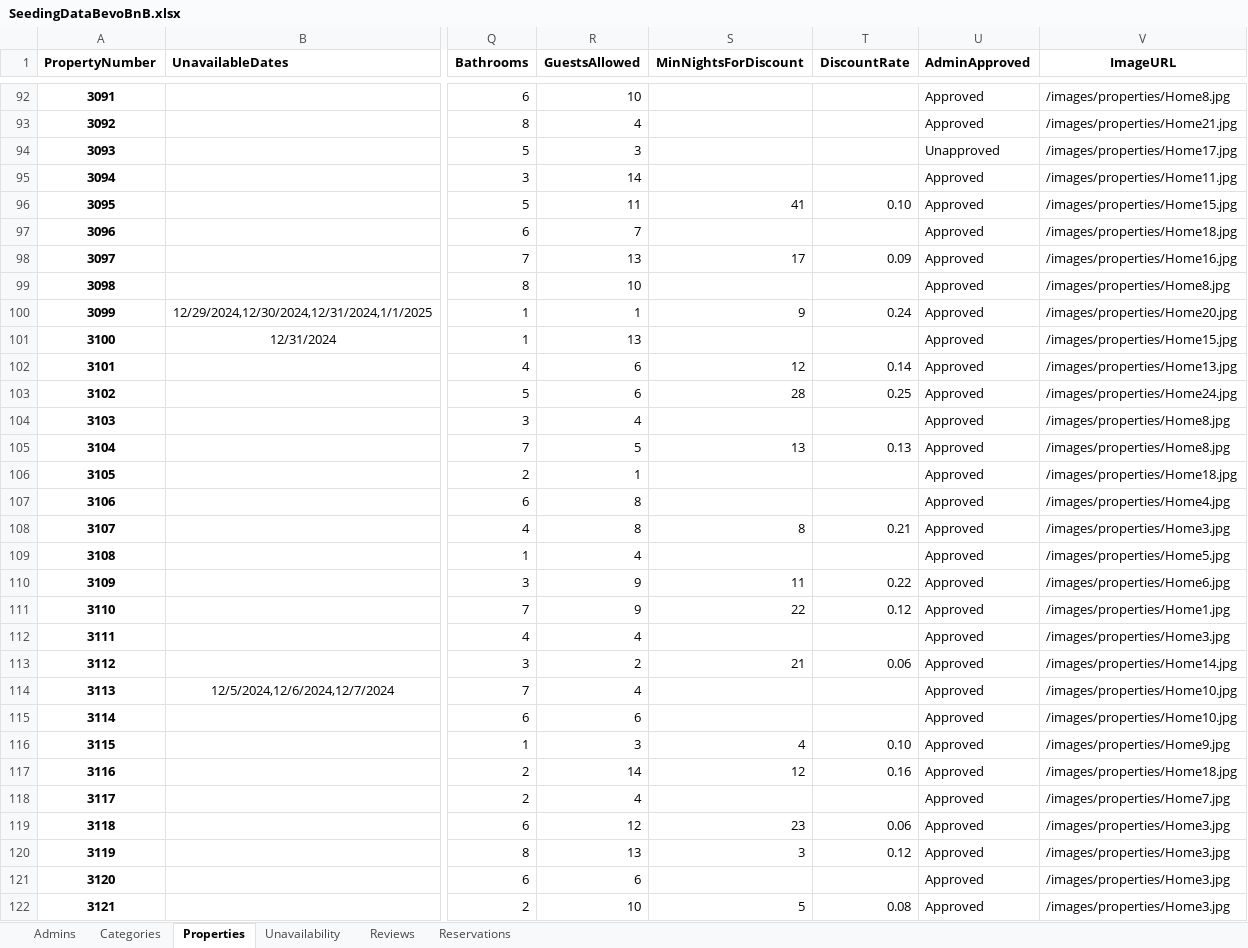
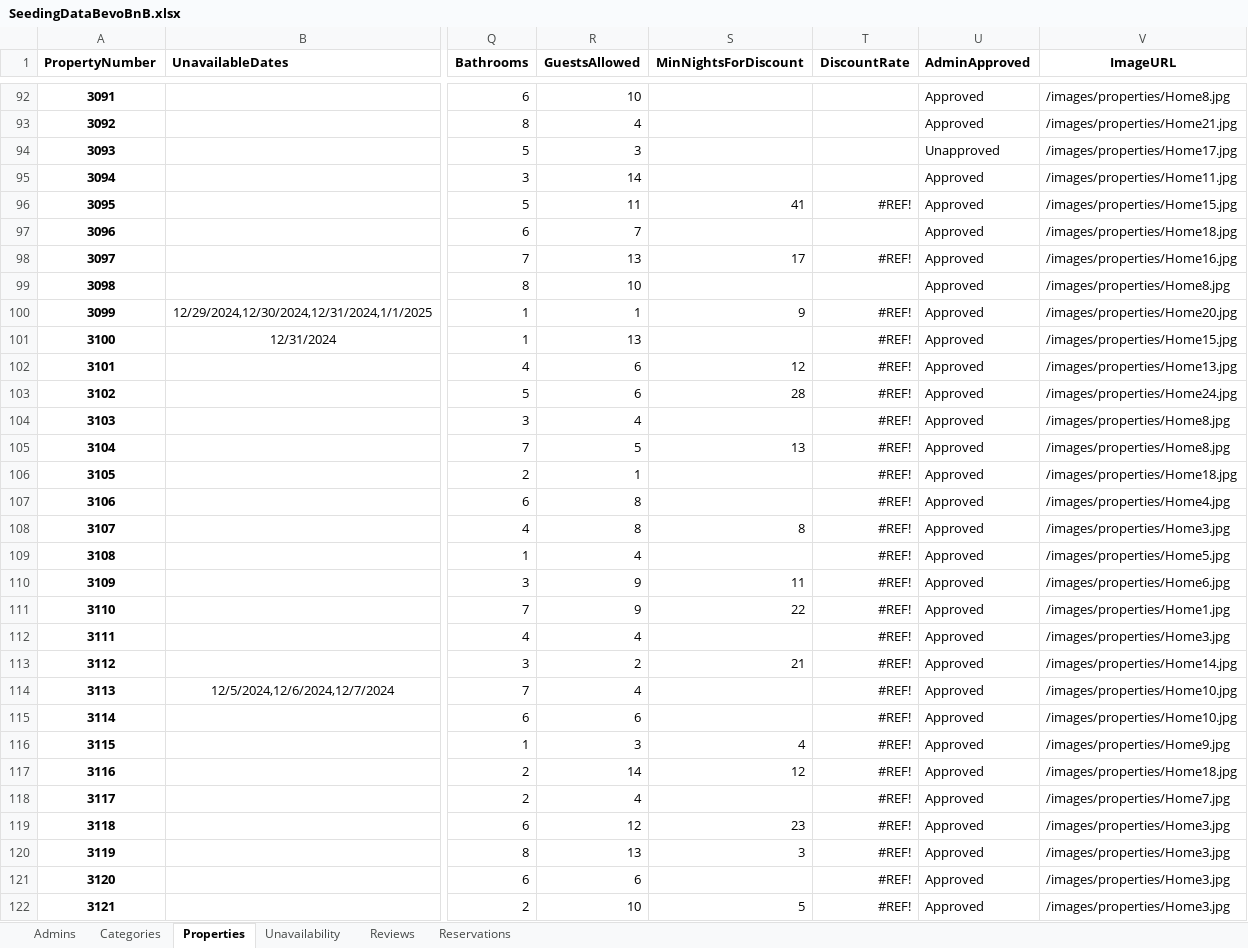
Before and after one commit to stambaughkarla/ASP.NET-Web-Dev-Competition, an Excel workbook: FinalProject/wwwroot/Data/SeedingDataBevoBnB.xlsx, sheet Properties, drawn as a sheet; only a part is shown, gaps mark what is left out; values as stored, in another font and other column widths than the file's, no borders; the diff covers the shown part only; the diff names each change by its address in the sheet, - before the commit and + after, or states it on an @@ line.

```diff
--- a/FinalProject/wwwroot/Data/SeedingDataBevoBnB.xlsx (sheet Properties)
+++ b/FinalProject/wwwroot/Data/SeedingDataBevoBnB.xlsx (sheet Properties)
-T96 (DiscountRate): 0.10
+T96 (DiscountRate): #REF!
-T98 (DiscountRate): 0.09
+T98 (DiscountRate): #REF!
-T100 (DiscountRate): 0.24
+T100 (DiscountRate): #REF!
-T101 (DiscountRate): (empty)
+T101 (DiscountRate): #REF!
-T102 (DiscountRate): 0.14
+T102 (DiscountRate): #REF!
-T103 (DiscountRate): 0.25
+T103 (DiscountRate): #REF!
-T104 (DiscountRate): (empty)
+T104 (DiscountRate): #REF!
-T105 (DiscountRate): 0.13
+T105 (DiscountRate): #REF!
-T106:T107 (DiscountRate): (empty)
+T106:T107 (DiscountRate): #REF!
-T108 (DiscountRate): 0.21
+T108 (DiscountRate): #REF!
-T109 (DiscountRate): (empty)
+T109 (DiscountRate): #REF!
-T110 (DiscountRate): 0.22
+T110 (DiscountRate): #REF!
-T111 (DiscountRate): 0.12
+T111 (DiscountRate): #REF!
-T112 (DiscountRate): (empty)
+T112 (DiscountRate): #REF!
-T113 (DiscountRate): 0.06
+T113 (DiscountRate): #REF!
-T114:T115 (DiscountRate): (empty)
+T114:T115 (DiscountRate): #REF!
-T116 (DiscountRate): 0.10
+T116 (DiscountRate): #REF!
-T117 (DiscountRate): 0.16
+T117 (DiscountRate): #REF!
-T118 (DiscountRate): (empty)
+T118 (DiscountRate): #REF!
-T119 (DiscountRate): 0.06
+T119 (DiscountRate): #REF!
-T120 (DiscountRate): 0.12
+T120 (DiscountRate): #REF!
-T121 (DiscountRate): (empty)
+T121 (DiscountRate): #REF!
-T122 (DiscountRate): 0.08
+T122 (DiscountRate): #REF!
```
Also changed, not shown: 111 edited cells elsewhere in this sheet, 6 other files.
